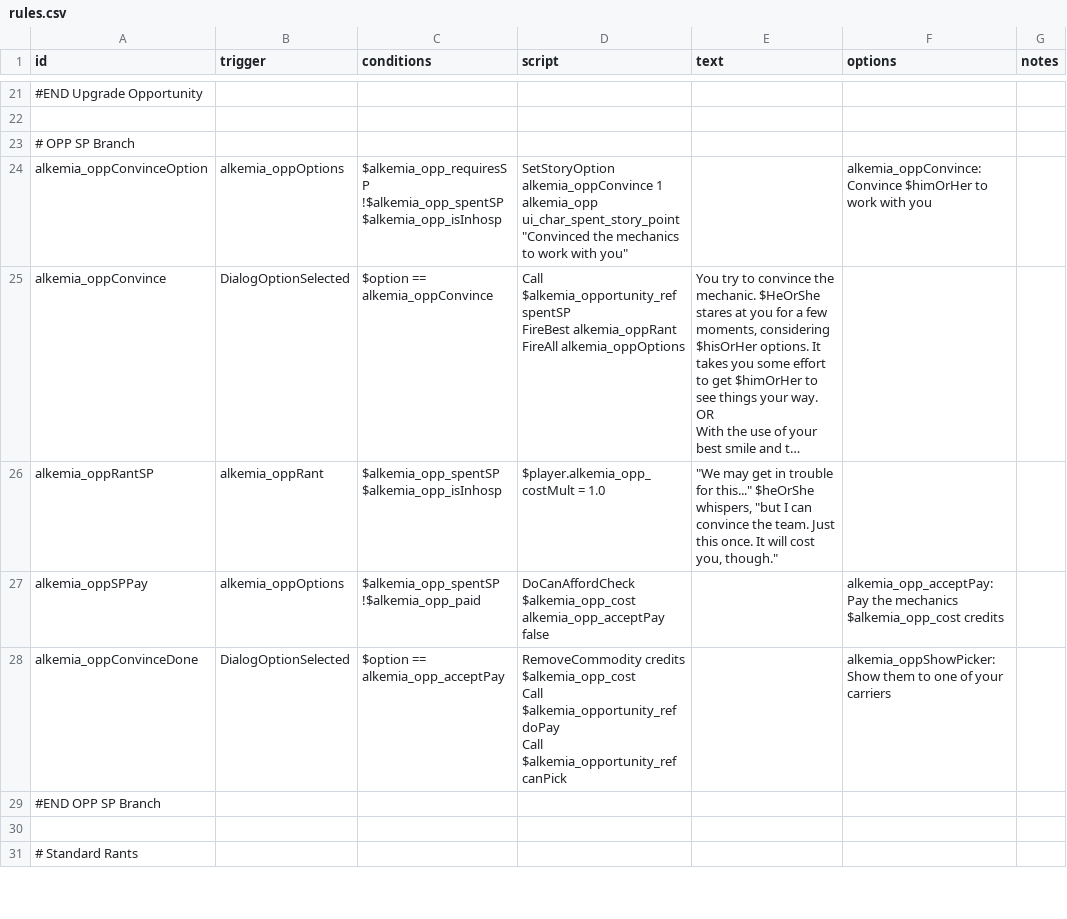
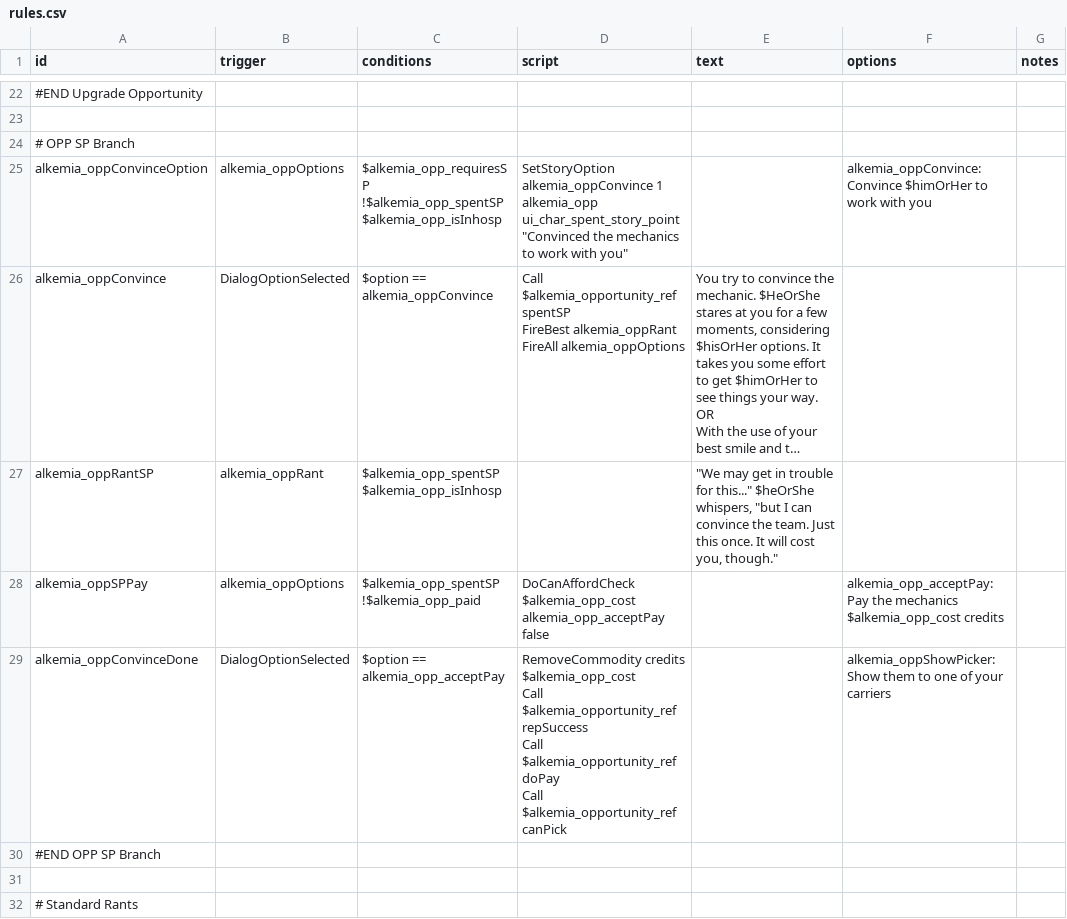
Before and after one commit to AlfredBroda/AlkemiaArmory, a CSV file: data/campaign/rules.csv, drawn as a sheet; only a part is shown, gaps mark what is left out; long unchanged cells end in …; addresses are those after the commit; ↵ is a line break in a cell; the diff covers the shown part only; the diff names each change by its address in the sheet, - before the commit and + after, or states it on an @@ line.

Commit message:
Numerous fixes in Opportunity bar event

```diff
--- a/data/campaign/rules.csv
+++ b/data/campaign/rules.csv
-D27 (script): $player.alkemia_opp_costMult = 1.0
+D27 (script): (empty)
-D29 (script): …Call $alkemia_opportunity_ref doPay ↵ Call…
+D29 (script): …Call $alkemia_opportunity_ref repSuccess ↵ Call $alkemia_opportunity_ref doPay ↵ Call…
```
Also changed, not shown: 1 added row and 6 edited cells elsewhere in this file, 4 other files.
